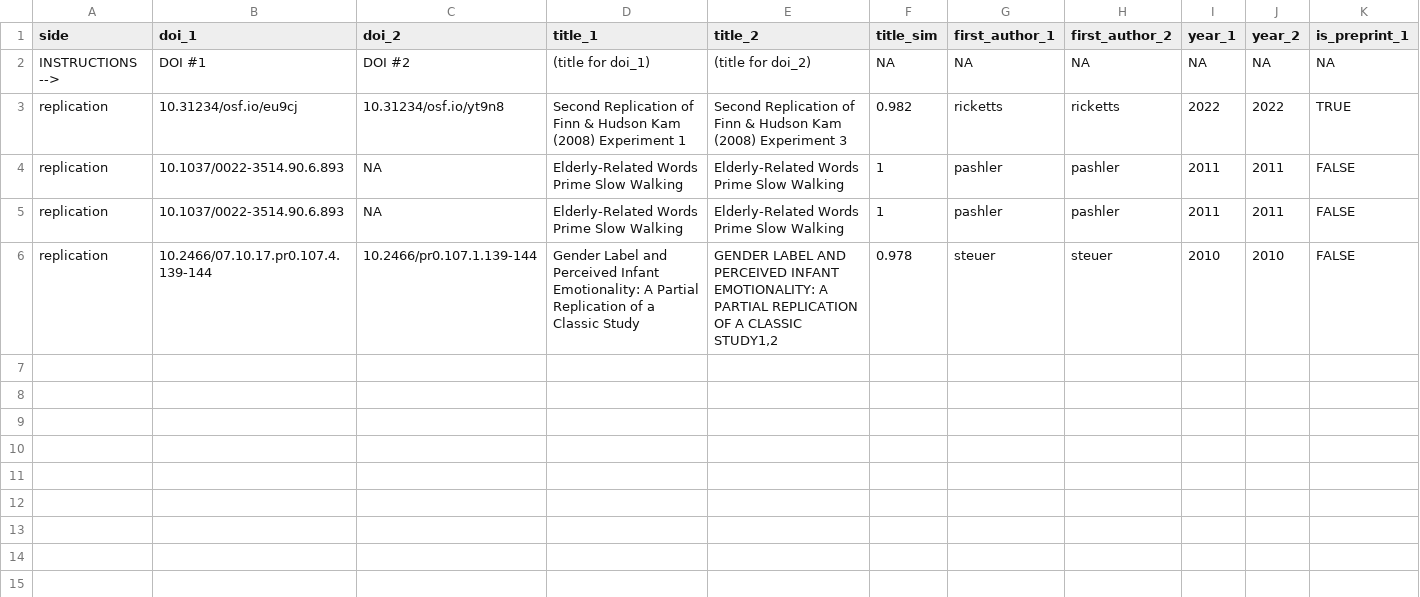
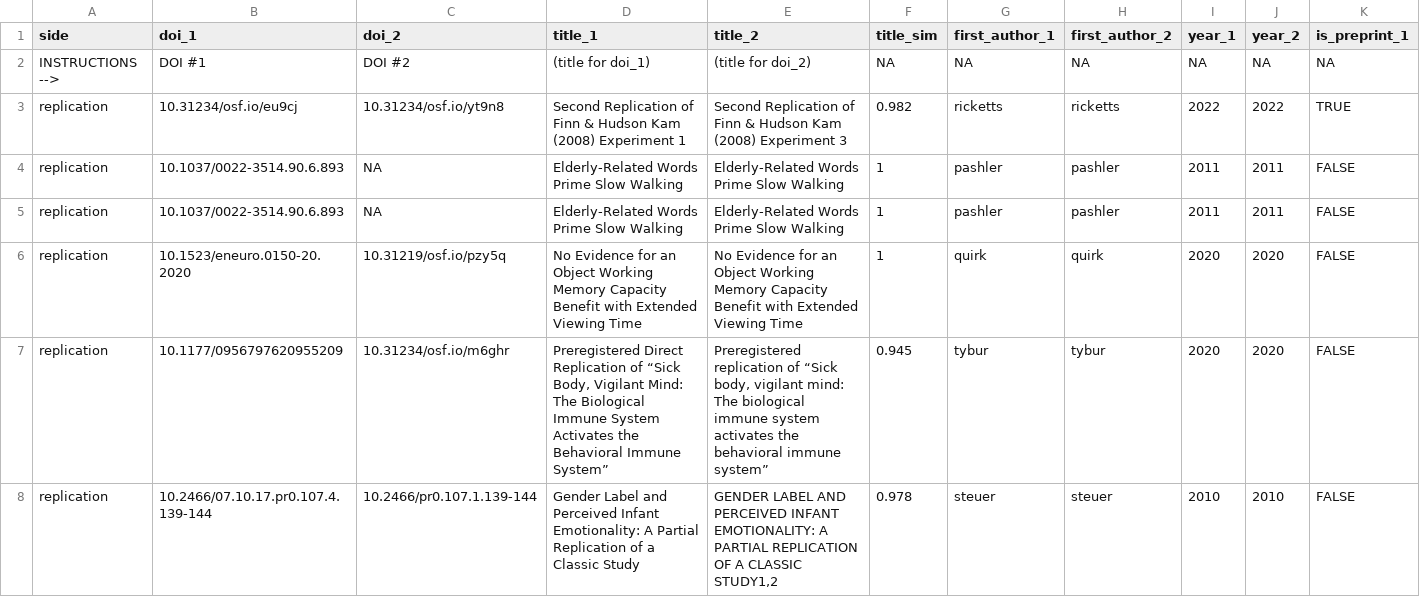
Before and after one commit to forrtproject/fred-data, a CSV file: output/preprint_dedup_candidates.csv, drawn as a sheet; only a part is shown; rows hold the shown columns only; the diff names each change by its address in the sheet, - before the commit and + after, or states it on an @@ line.

```diff
--- a/output/preprint_dedup_candidates.csv
+++ b/output/preprint_dedup_candidates.csv
+row 6: replication | 10.1523/eneuro.0150-20.2020 | 10.31219/osf.io/pzy5q | No Evidence for an Object Working Memory Capacity Benefit with Extended Viewing Time | No Evidence for an Object Working Memory Capacity Benefit with Extended Viewing Time | 1 | quirk | quirk | 2020 | 2020 | FALSE
+row 7: replication | 10.1177/0956797620955209 | 10.31234/osf.io/m6ghr | Preregistered Direct Replication of “Sick Body, Vigilant Mind: The Biological Immune System Activates the Behavioral Immune System” | Preregistered replication of “Sick body, vigilant mind: The biological immune system activates the behavioral immune system” | 0.945 | tybur | tybur | 2020 | 2020 | FALSE
```
Also changed, not shown: 4 other files.
